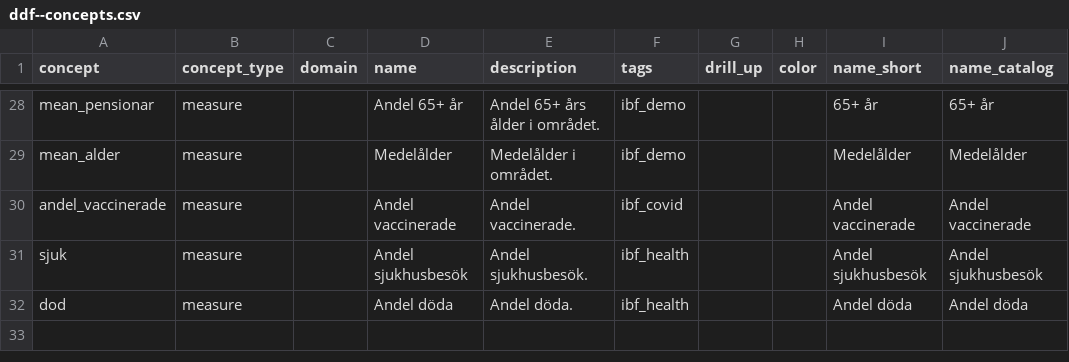
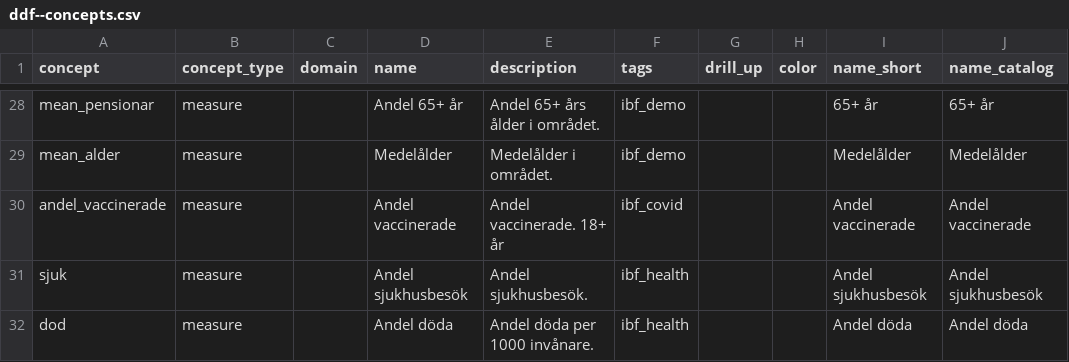
Before and after one commit to open-numbers/ddf--ibfuu--healthatlas, a CSV file: ddf--concepts.csv, drawn as a sheet; only a part is shown, gaps mark what is left out; the diff names each change by its address in the sheet, - before the commit and + after, or states it on an @@ line.

```diff
--- a/ddf--concepts.csv
+++ b/ddf--concepts.csv
-E30 (description): Andel vaccinerade.
+E30 (description): Andel vaccinerade. 18+ år
-E32 (description): Andel döda.
+E32 (description): Andel döda per 1000 invånare.
```
Also changed, not shown: ddf--datapoints--dod--by--regso--year.csv, 2 other files.
